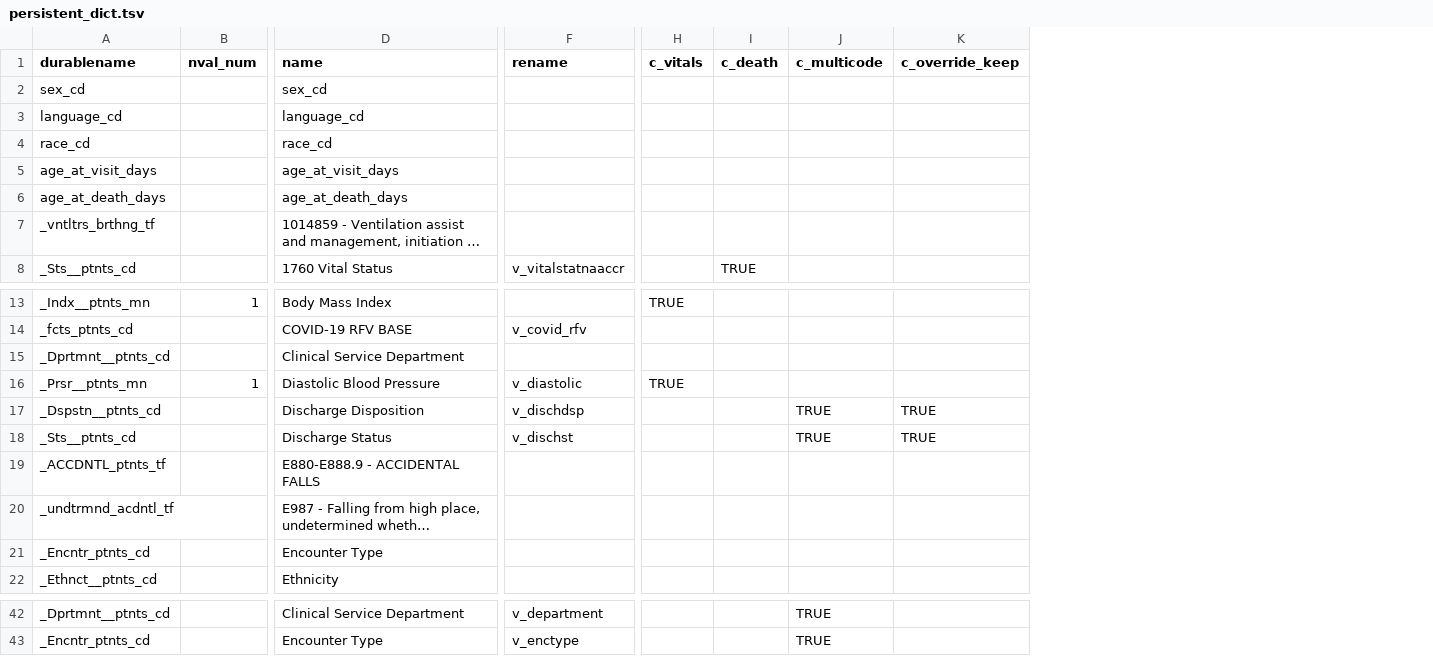
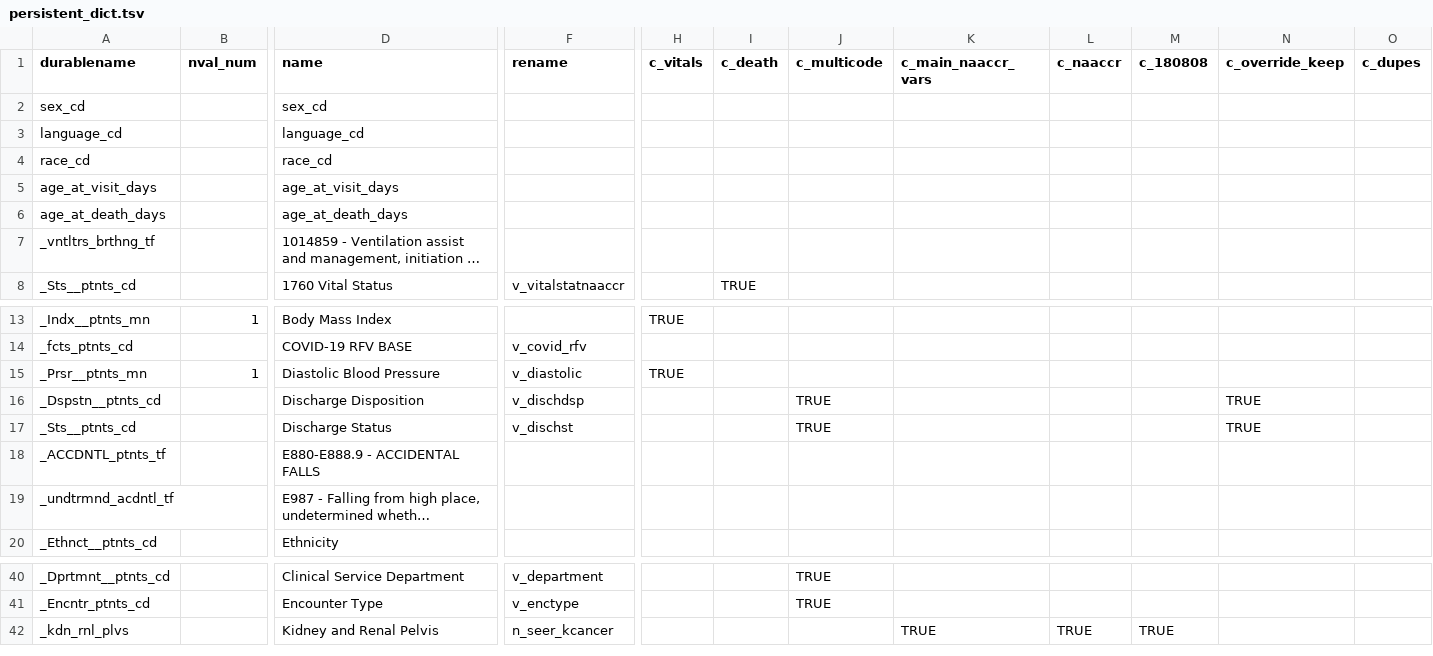
Before and after one commit to bokov/kc_analysis_continued, a TSV file: data/persistent_dict.tsv, drawn as a sheet; only a part is shown, gaps mark what is left out; long unchanged cells end in …; removed rows and columns are numbered as before the commit, all else as after; rows hold the shown columns only; the diff names each change by its address in the sheet, - before the commit and + after, or states it on an @@ line.

Commit message:
persistent_dict.tsv; bugfix; Removed some entries that were causing duplications, added several new columns

```diff
--- a/data/persistent_dict.tsv
+++ b/data/persistent_dict.tsv
+column K (c_main_naaccr_vars), empty
+column L (c_naaccr), empty
+column M (c_180808), empty
+column O (c_dupes), empty
-row 15: _Dprtmnt__ptnts_cd |  | Clinical Service Department
-row 21: _Encntr_ptnts_cd |  | Encounter Type
+row 42: _kdn_rnl_plvs |  | Kidney and Renal Pelvis | n_seer_kcancer |  |  |  | TRUE | TRUE | TRUE
```
